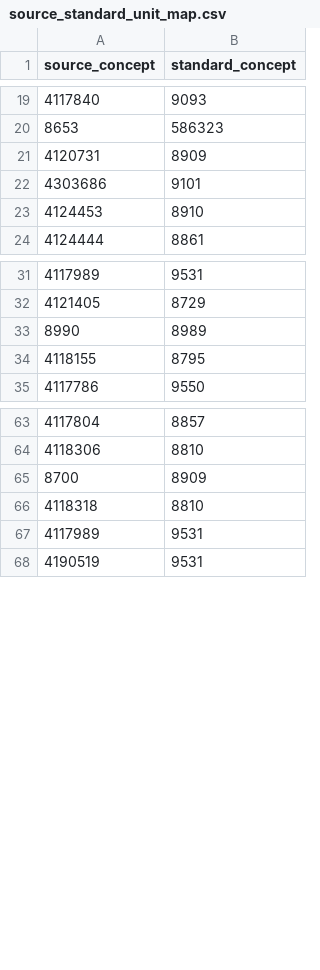
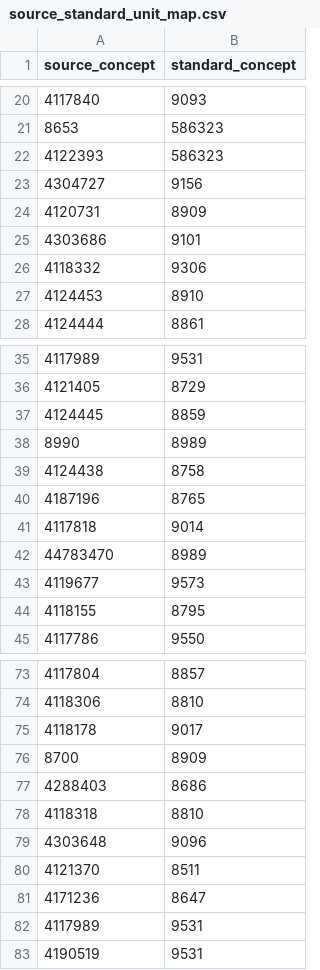
Before and after one commit to all-of-us/data-browser, a CSV file: public-api/db-cdr/generate-cdr/csv/source_standard_unit_map.csv, drawn as a sheet; only a part is shown, gaps mark what is left out; the diff covers the shown part only.

Commit message:
changing similar unit concepts to instead use source standard map

```diff
--- a/public-api/db-cdr/generate-cdr/csv/source_standard_unit_map.csv
+++ b/public-api/db-cdr/generate-cdr/csv/source_standard_unit_map.csv
@@ -20,4 +21,7 @@ source_concept,standard_concept
 8653,586323
+4122393,586323
+4304727,9156
 4120731,8909
 4303686,9101
+4118332,9306
 4124453,8910
@@ -32,3 +36,9 @@ source_concept,standard_concept
 4121405,8729
+4124445,8859
 8990,8989
+4124438,8758
+4187196,8765
+4117818,9014
+44783470,8989
+4119677,9573
 4118155,8795
@@ -64,4 +74,9 @@ source_concept,standard_concept
 4118306,8810
+4118178,9017
 8700,8909
+4288403,8686
 4118318,8810
+4303648,9096
+4121370,8511
+4171236,8647
 4117989,9531
```
Also changed, not shown: 4 added rows and 1 edited cell elsewhere in this file, public-api/db-cdr/generate-cdr/csv/similar_unit_concepts.csv, 4 other files.
